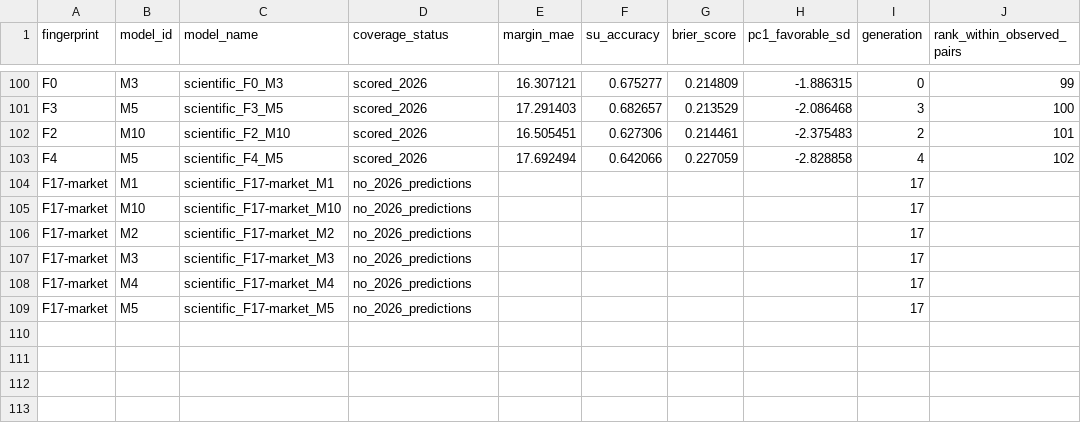
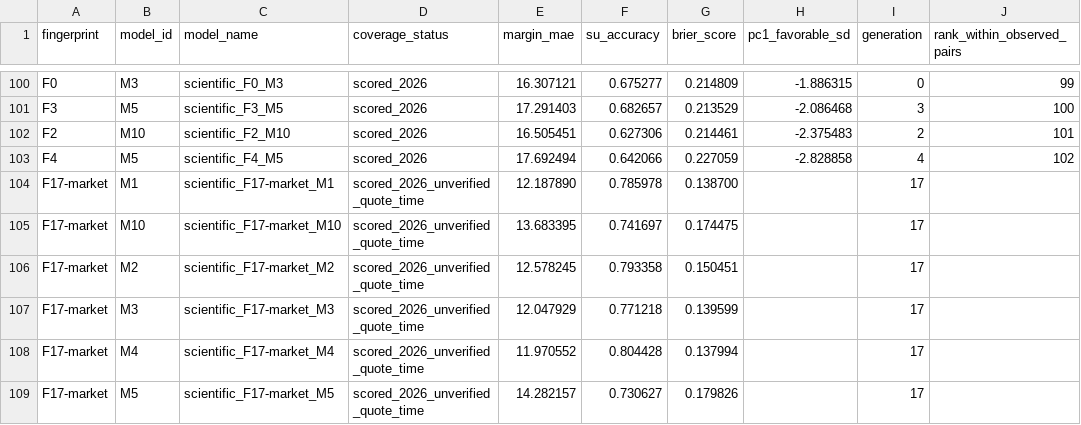
Before and after one commit to T-Burton-ND/TDNet, a CSV file: publication/2026/week_05/post_game/scientific/current_season_f0_f17_market/figures/scientific_2026_pca_pair_ranking.csv, drawn as a sheet; only a part is shown, gaps mark what is left out.

```diff
--- a/publication/2026/week_05/post_game/scientific/current_season_f0_f17_market/figures/scientific_2026_pca_pair_ranking.csv
+++ b/publication/2026/week_05/post_game/scientific/current_season_f0_f17_market/figures/scientific_2026_pca_pair_ranking.csv
@@ -103,7 +103,7 @@ F2,M10,scientific_F2_M10,scored_2026,16.505451,0.627306,0.214461,-2.375483,2,101
 F4,M5,scientific_F4_M5,scored_2026,17.692494,0.642066,0.227059,-2.828858,4,102
-F17-market,M1,scientific_F17-market_M1,no_2026_predictions,,,,,17,
-F17-market,M10,scientific_F17-market_M10,no_2026_predictions,,,,,17,
-F17-market,M2,scientific_F17-market_M2,no_2026_predictions,,,,,17,
-F17-market,M3,scientific_F17-market_M3,no_2026_predictions,,,,,17,
-F17-market,M4,scientific_F17-market_M4,no_2026_predictions,,,,,17,
-F17-market,M5,scientific_F17-market_M5,no_2026_predictions,,,,,17,
+F17-market,M1,scientific_F17-market_M1,scored_2026_unverified_quote_time,12.187890,0.785978,0.138700,,17,
+F17-market,M10,scientific_F17-market_M10,scored_2026_unverified_quote_time,13.683395,0.741697,0.174475,,17,
+F17-market,M2,scientific_F17-market_M2,scored_2026_unverified_quote_time,12.578245,0.793358,0.150451,,17,
+F17-market,M3,scientific_F17-market_M3,scored_2026_unverified_quote_time,12.047929,0.771218,0.139599,,17,
+F17-market,M4,scientific_F17-market_M4,scored_2026_unverified_quote_time,11.970552,0.804428,0.137994,,17,
+F17-market,M5,scientific_F17-market_M5,scored_2026_unverified_quote_time,14.282157,0.730627,0.179826,,17,
```
Also changed, not shown: publication/2026/week_05/post_game/scientific/current_season_f0_f17_market/figures/scientific_2026_pca_fingerprint_ranking.csv, publication/2026/week_05/post_game/scientific/current_season_f0_f17_market/scientific_2026_cumulative_trajectory.csv, 26 other files.
